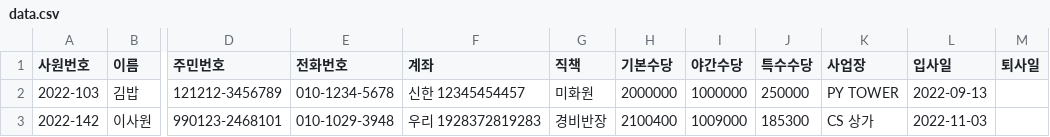
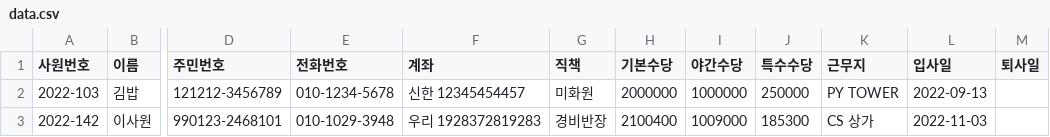
Before and after one commit to Jirung-E/EmployeeManagementSystem, a CSV file: data/data.csv, drawn as a sheet; only a part is shown, gaps mark what is left out; the diff names each change by its address in the sheet, - before the commit and + after, or states it on an @@ line.

```diff
--- a/data/data.csv
+++ b/data/data.csv
-K1: 사업장
+K1: 근무지
```
Also changed, not shown: 8 other files.
